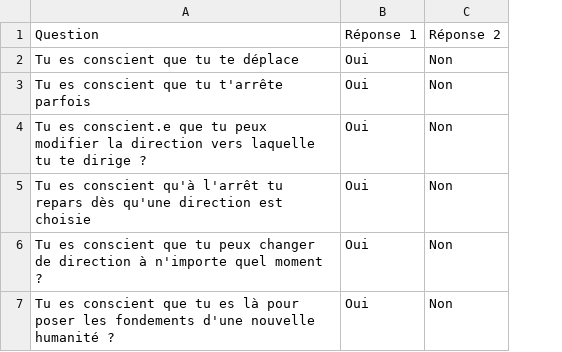
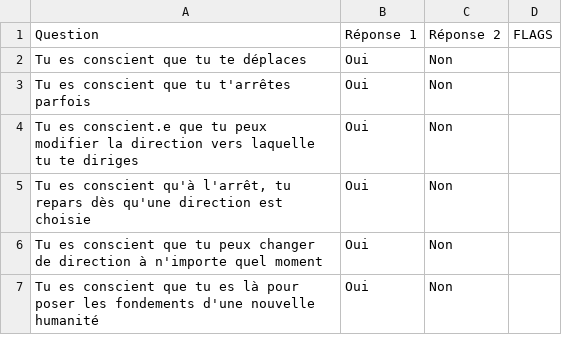
Before and after one commit to Proutymat/Baki, a CSV file: Assets/Resources/tutorials.csv, drawn as a sheet; removed rows and columns are numbered as before the commit, all else as after; the diff names each change by its address in the sheet, - before the commit and + after, or states it on an @@ line.

```diff
--- a/Assets/Resources/tutorials.csv
+++ b/Assets/Resources/tutorials.csv
-column A, rows 1-7: Question | Tu es conscient que tu te déplace | Tu es conscient que tu t'arrête parfois | Tu es conscient.e que tu peux modifier la direction vers laquelle tu te dirige ? | Tu es conscient qu'à l'arrêt tu repars dès qu'une direction est choisie | Tu es conscient que tu peux changer de direction à n'importe quel moment ? | Tu es conscient que tu es là pour poser les fondements d'une nouvelle humanité ?
+column A, rows 1-7: Question | Tu es conscient que tu te déplaces | Tu es conscient que tu t'arrêtes parfois | Tu es conscient.e que tu peux modifier la direction vers laquelle tu te diriges | Tu es conscient qu'à l'arrêt, tu repars dès qu'une direction est choisie | Tu es conscient que tu peux changer de direction à n'importe quel moment | Tu es conscient que tu es là pour poser les fondements d'une nouvelle humanité
+column D, row 1: FLAGS
```
Also changed, not shown: Assets/Resources/landmarks.csv, Assets/Resources/questions.csv, 50 other files.
